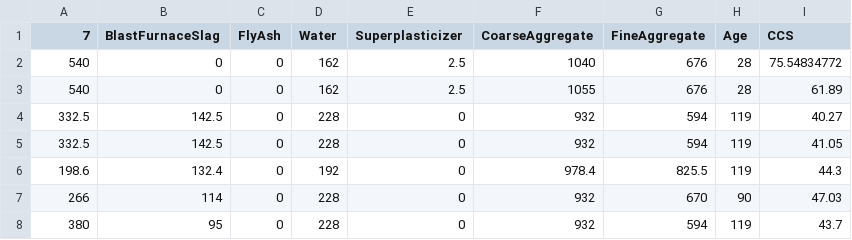
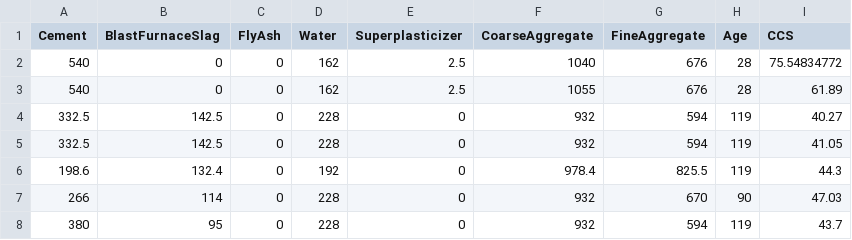
Before and after one commit to AshwathNagarajan/Concrete-Compressive-Strength, a CSV file: concrete.csv, drawn as a sheet; only a part is shown.

Commit message:
Dataset Update

```diff
--- a/concrete.csv
+++ b/concrete.csv
@@ -1,2 +1,2 @@
-7,BlastFurnaceSlag,FlyAsh,Water,Superplasticizer,CoarseAggregate,FineAggregate,Age,CCS
+Cement,BlastFurnaceSlag,FlyAsh,Water,Superplasticizer,CoarseAggregate,FineAggregate,Age,CCS
 540,0,0,162,2.5,1040,676,28,75.54834772
```
Also changed, not shown: 1 other file.
